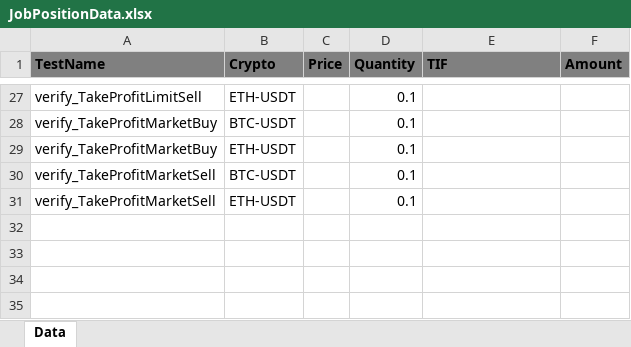
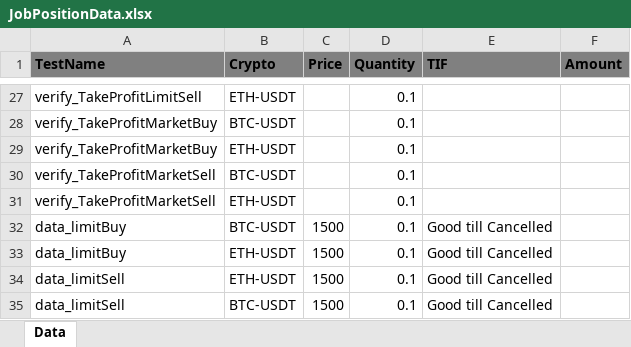
Before and after one commit to GammaX-Exchange/qa-automation, an Excel workbook: src/main/resources/JobPositionData.xlsx, sheet Data, drawn as a sheet; only a part is shown, gaps mark what is left out; values as stored, in another font and other column widths than the file's, no borders; the diff names each change by its address in the sheet, - before the commit and + after, or states it on an @@ line.

Commit message:
DataCreation

```diff
--- a/src/main/resources/JobPositionData.xlsx (sheet Data)
+++ b/src/main/resources/JobPositionData.xlsx (sheet Data)
+row 32: data_limitBuy | BTC-USDT | 1500 | 0.1 | Good till Cancelled
+row 33: data_limitBuy | ETH-USDT | 1500 | 0.1 | Good till Cancelled
+row 34: data_limitSell | ETH-USDT | 1500 | 0.1 | Good till Cancelled
+row 35: data_limitSell | BTC-USDT | 1500 | 0.1 | Good till Cancelled
```
Also changed, not shown: 10 other files.
